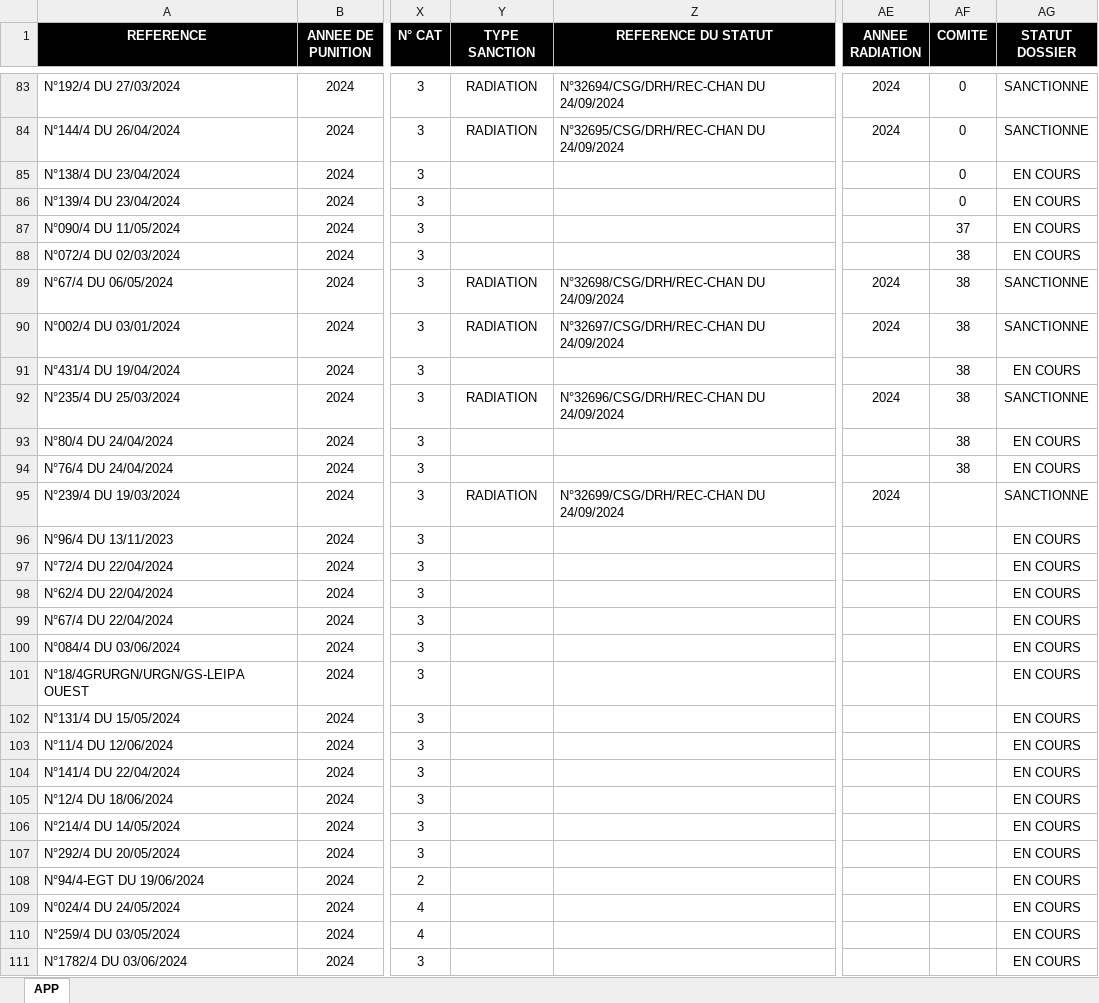
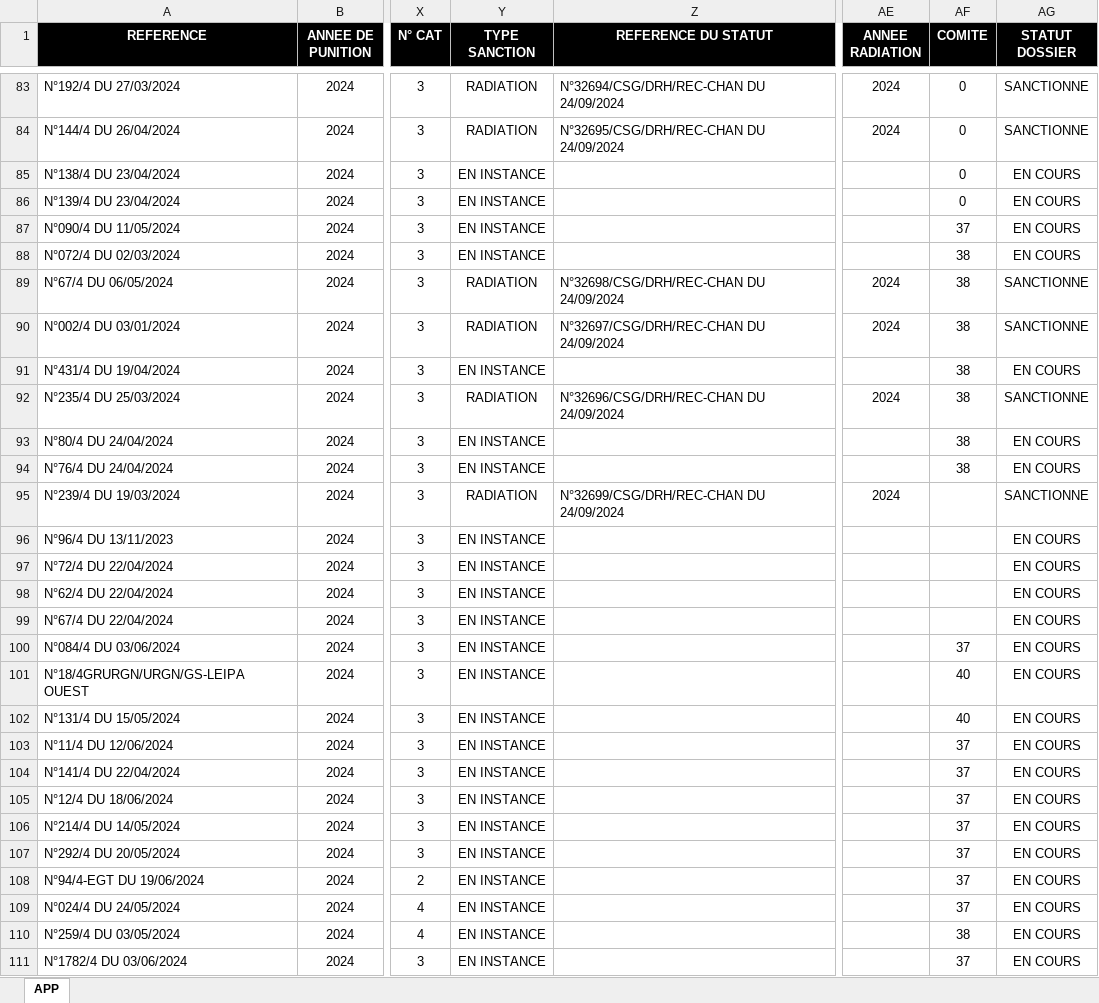
Before and after one commit to Ja-Code-del/Matrice_Disciplinaire, an Excel workbook: matrix NEW VERS.xlsx, sheet APP, drawn as a sheet; only a part is shown, gaps mark what is left out; values as stored, in another font and other column widths than the file's, no borders; conditional formats not drawn; the diff covers the shown part only; the diff names each change by its address in the sheet, - before the commit and + after, or states it on an @@ line.

Commit message:
Debug Edit And New Cases
There was a problem with adding comite and type_sanction into the db

```diff
--- a/matrix NEW VERS.xlsx (sheet APP)
+++ b/matrix NEW VERS.xlsx (sheet APP)
-Y85:Y88 (TYPE SANCTION): (empty)
+Y85:Y88 (TYPE SANCTION): EN INSTANCE
-Y91 (TYPE SANCTION): (empty)
+Y91 (TYPE SANCTION): EN INSTANCE
-Y93:Y94 (TYPE SANCTION): (empty)
+Y93:Y94 (TYPE SANCTION): EN INSTANCE
-Y96:Y111 (TYPE SANCTION): (empty)
+Y96:Y111 (TYPE SANCTION): EN INSTANCE
-AF100 (COMITE): (empty)
+AF100 (COMITE): 37
-AF101:AF102 (COMITE): (empty)
+AF101:AF102 (COMITE): 40
-AF103:AF109 (COMITE): (empty)
+AF103:AF109 (COMITE): 37
-AF110 (COMITE): (empty)
+AF110 (COMITE): 38
-AF111 (COMITE): (empty)
+AF111 (COMITE): 37
```
Also changed, not shown: 19 added rows and 269 edited cells elsewhere in this sheet, 15 other files.
